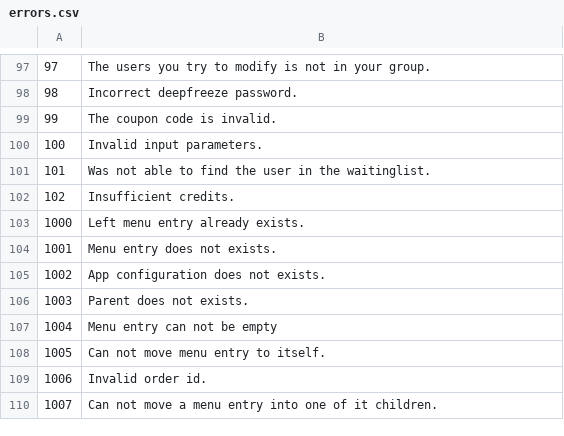
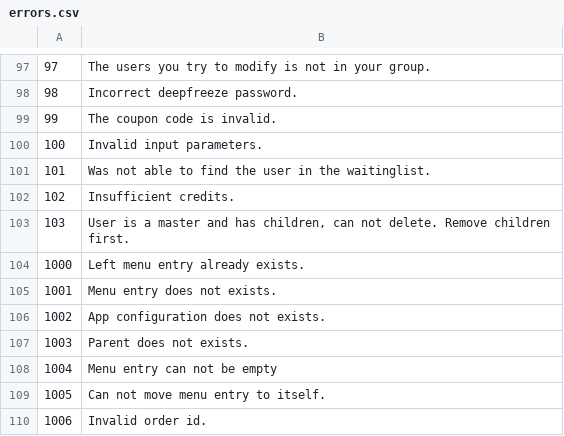
Before and after one commit to tamzidoronno/zaui-v4, a CSV file: com.getshop.client/language/en/errors.csv, drawn as a sheet; only a part is shown, gaps mark what is left out; the shorter side is filled out with more unchanged rows; the diff names each change by its address in the sheet, - before the commit and + after, or states it on an @@ line.

Commit message:
Fixed sending of email to users has masteruser. Dont possible to delete masteruser if has slave accounts.

```diff
--- a/com.getshop.client/language/en/errors.csv
+++ b/com.getshop.client/language/en/errors.csv
+row 103: 103 | User is a master and has children, can not delete. Remove children first.
```
Also changed, not shown: 1 other file.
